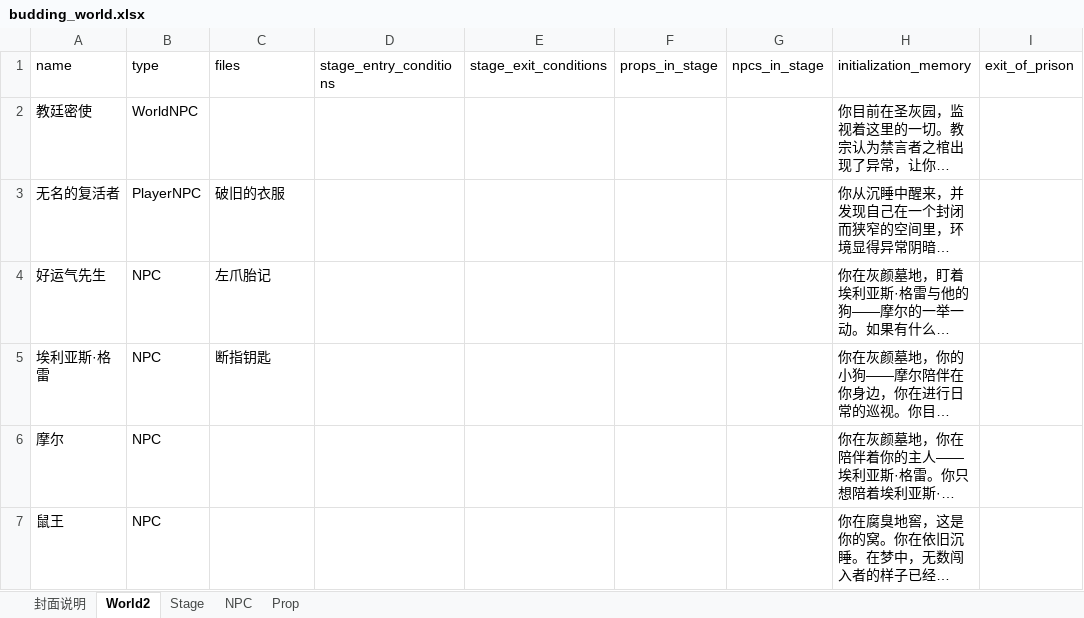
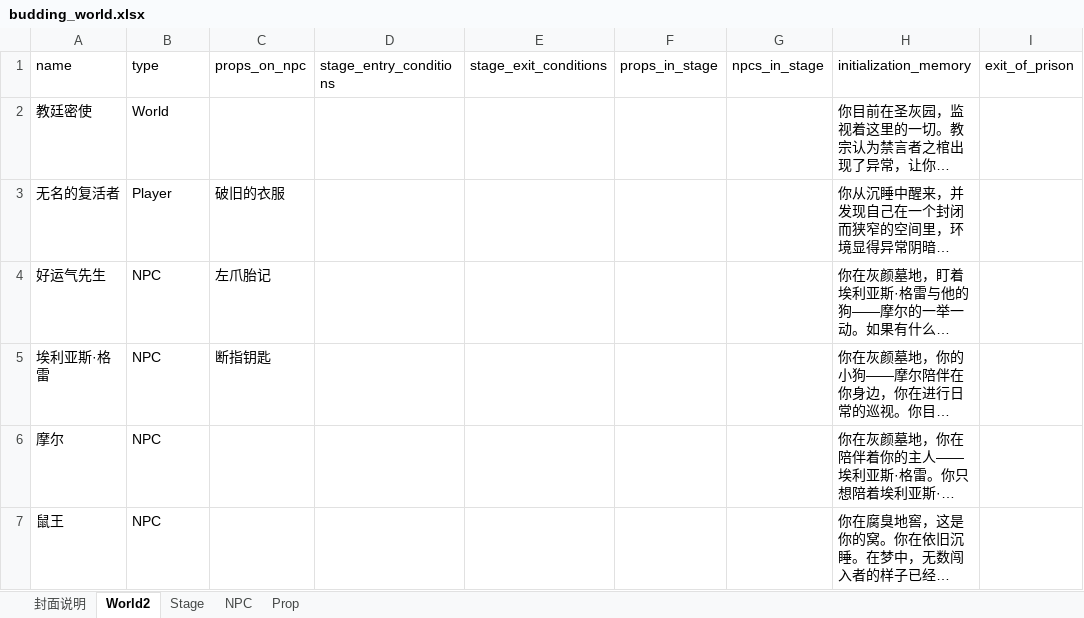
Before and after one commit to yanghanggit/ai-rpg, an Excel workbook: budding_world/settings_editor/budding_world.xlsx, sheet World2, drawn as a sheet; only a part is shown; long unchanged cells end in …; values as stored, in another font and other column widths than the file's, no borders; the diff names each change by its address in the sheet, - before the commit and + after, or states it on an @@ line.

```diff
--- a/budding_world/settings_editor/budding_world.xlsx (sheet World2)
+++ b/budding_world/settings_editor/budding_world.xlsx (sheet World2)
-C1: files
+C1: props_on_npc
-B2 (type): WorldNPC
+B2 (type): World
-B3 (type): PlayerNPC
+B3 (type): Player
```
Also changed, not shown: 7 other files.
